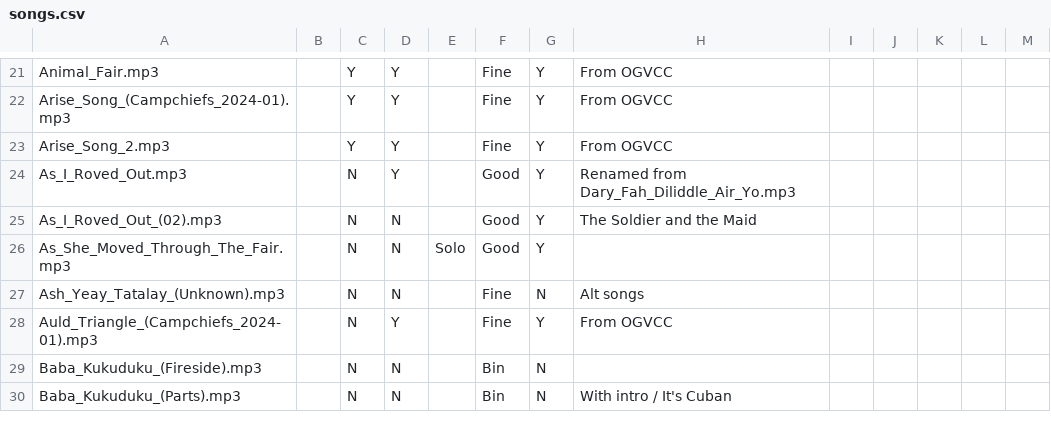
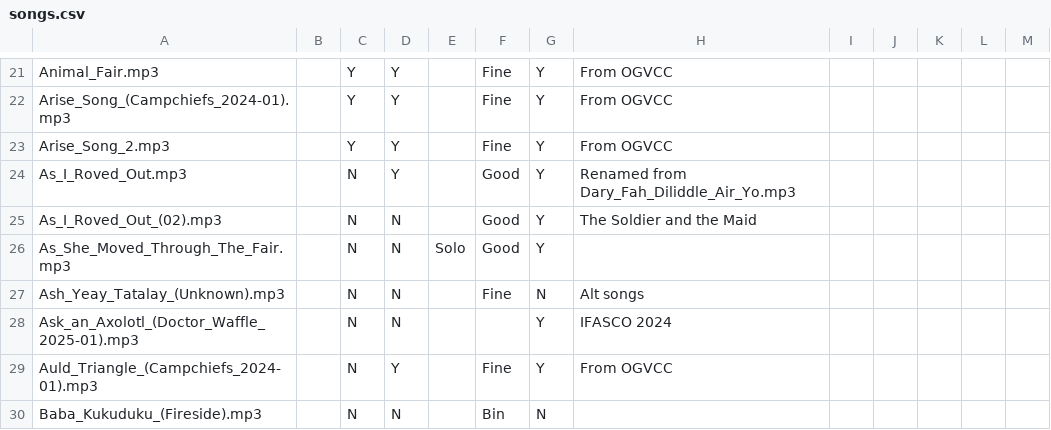
Before and after one commit to Glee-UK/virtualcampfire, a CSV file: songs.csv, drawn as a sheet; only a part is shown, gaps mark what is left out; the shorter side is filled out with more unchanged rows.

Commit message:
Ask an axolotl

```diff
--- a/songs.csv
+++ b/songs.csv
@@ -27,2 +27,3 @@ As_She_Moved_Through_The_Fair.mp3,,N,N,Solo,Good,Y,,,,,,
 Ash_Yeay_Tatalay_(Unknown).mp3,,N,N,,Fine,N,Alt songs,,,,,
+Ask_an_Axolotl_(Doctor_Waffle_2025-01).mp3,,N,N,,,Y,"IFASCO 2024"
 Auld_Triangle_(Campchiefs_2024-01).mp3,,N,Y,,Fine,Y,From OGVCC,,,,,
```
Also changed, not shown: 2 other files.
